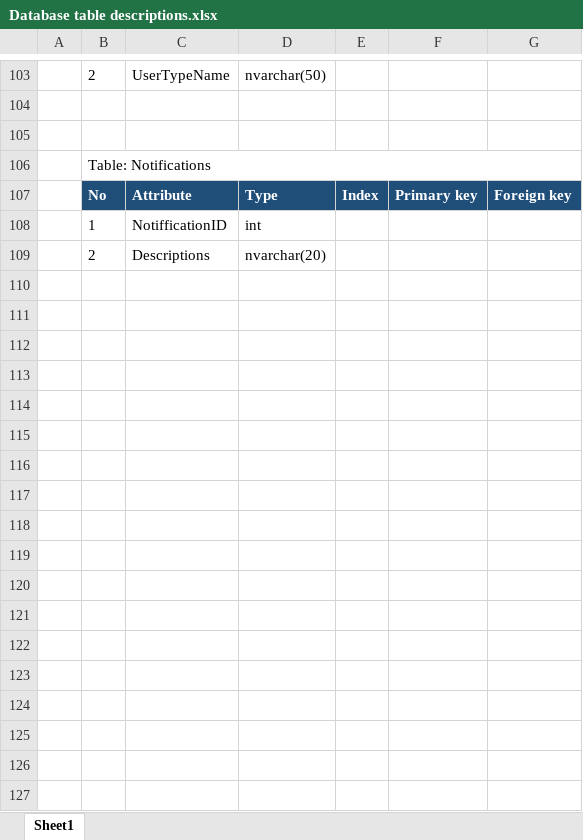
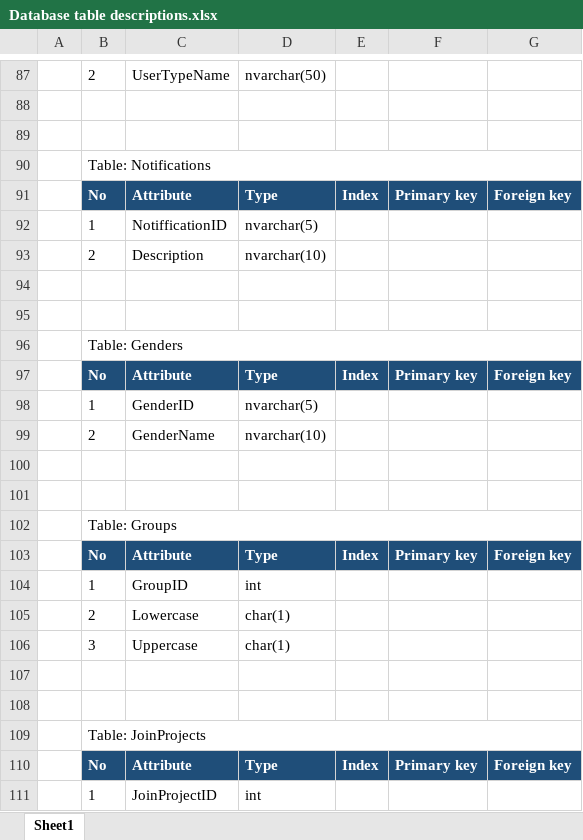
Before and after one commit to CapstoneProjectTaskManagerTeam/Task-Manager, an Excel workbook: Documents/hoangpm01336/ER_Diagram_Table Description_Hoangpm01336/Database table descriptions.xlsx, sheet Sheet1, drawn as a sheet; only a part is shown, gaps mark what is left out; values as stored, in another font and other column widths than the file's, no borders; addresses are those after the commit; the diff covers the shown part only; the diff names each change by its address in the sheet, - before the commit and + after, or states it on an @@ line.

Commit message:
ER Diagram and table description Final Update 19/6/2013
ER Diagram and table description Final Update 19/6/2013

```diff
--- a/Documents/hoangpm01336/ER_Diagram_Table Description_Hoangpm01336/Database table descriptions.xlsx (sheet Sheet1)
+++ b/Documents/hoangpm01336/ER_Diagram_Table Description_Hoangpm01336/Database table descriptions.xlsx (sheet Sheet1)
-D92: int
+D92: nvarchar(5)
-C93: Descriptions
+C93: Description
-D93: nvarchar(20)
+D93: nvarchar(10)
+row 94: (empty)
+row 95: (empty)
+row 96:  | Table: Genders
@@ row 25 moved to row 97: No @@
+row 98:  | 1 | GenderID | nvarchar(5)
+row 99:  | 2 | GenderName | nvarchar(10)
+row 100: (empty)
+row 101: (empty)
+row 102:  | Table: Groups
@@ row 33 moved to row 103: No @@
+row 104:  | 1 | GroupID | int
+row 105:  | 2 | Lowercase | char(1)
+row 106:  | 3 | Uppercase | char(1)
+row 107: (empty)
+row 108: (empty)
+row 109:  | Table: JoinProjects
+row 110:  | No | Attribute | Type | Index | Primary key | Foreign key
+row 111:  | 1 | JoinProjectID | int
```
Also changed, not shown: 30 added rows, 14 removed rows, 2 moved rows and 22 edited cells elsewhere in this sheet, 2 other files.
